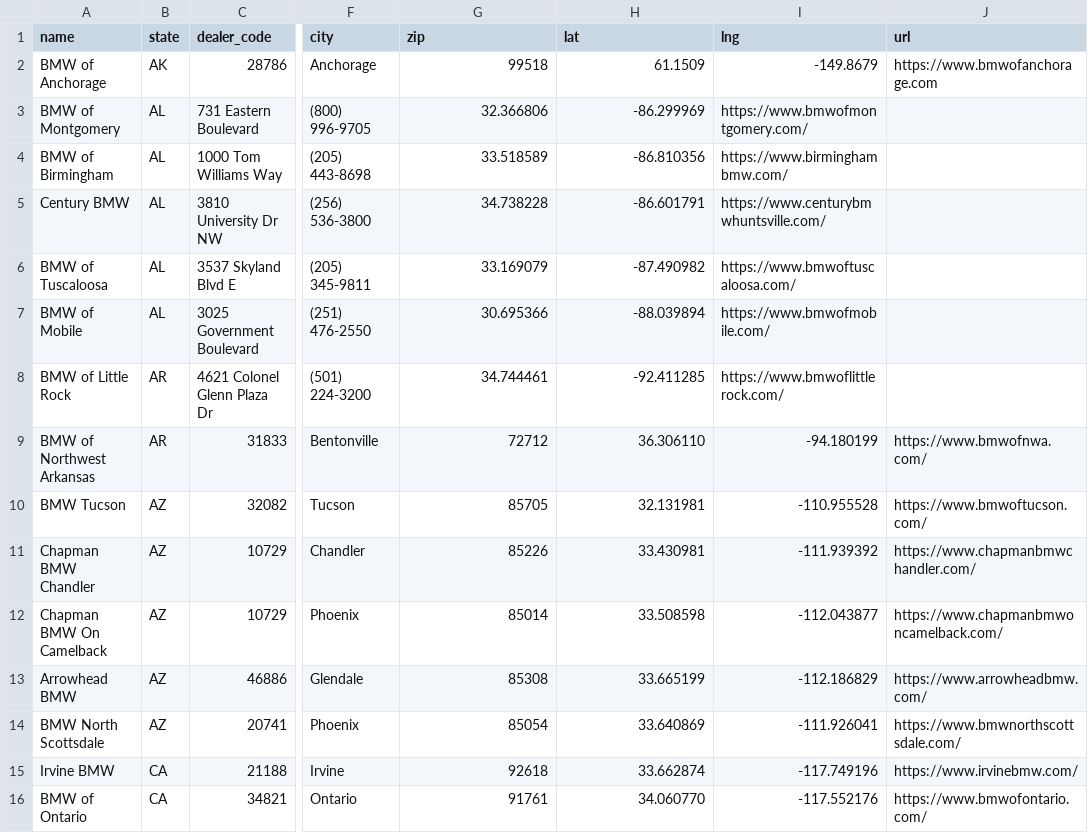
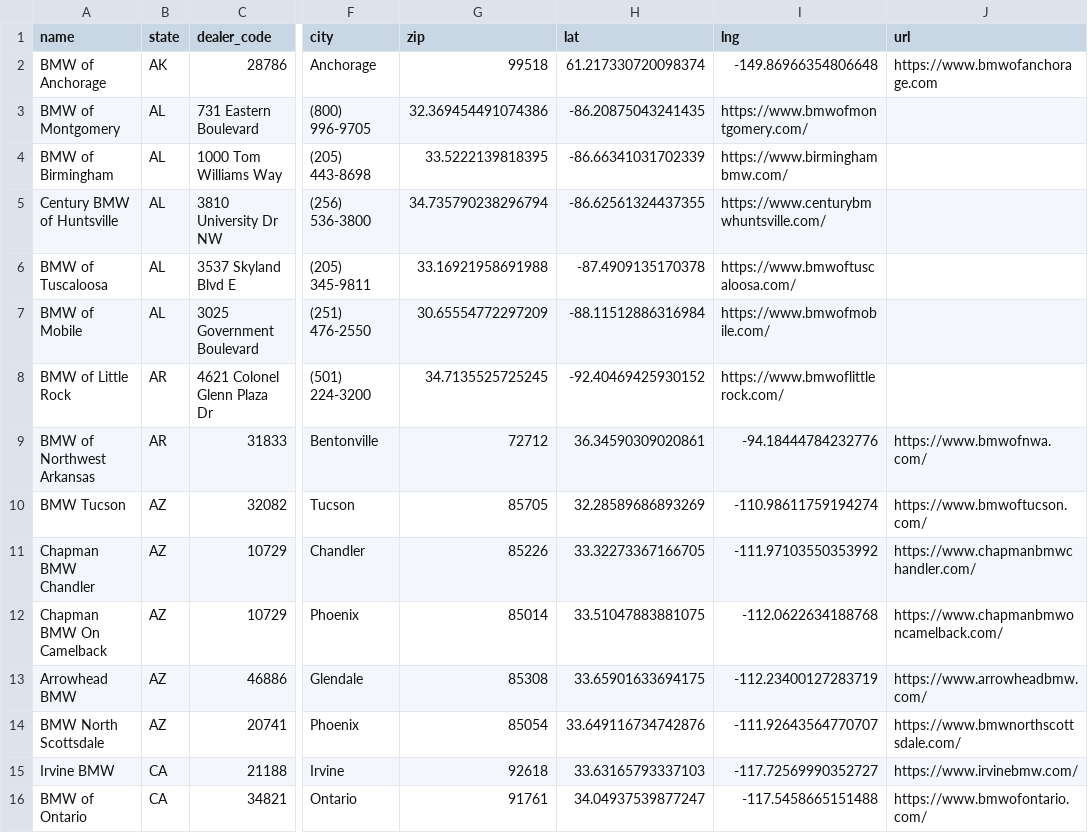
Before and after one commit to Sman19/DEALER-MAP, a CSV file: bmw_dealers.csv, drawn as a sheet; only a part is shown, gaps mark what is left out; the diff covers the shown part only; the diff names each change by its address in the sheet, - before the commit and + after, or states it on an @@ line.

Commit message:
Update bmw_dealers.csv

```diff
--- a/bmw_dealers.csv
+++ b/bmw_dealers.csv
-H2 (lat): 61.1509
+H2 (lat): 61.217330720098374
-I2 (lng): -149.8679
+I2 (lng): -149.86966354806648
-G3 (zip): 32.366806
+G3 (zip): 32.369454491074386
-H3 (lat): -86.299969
+H3 (lat): -86.20875043241435
-G4 (zip): 33.518589
+G4 (zip): 33.5222139818395
-H4 (lat): -86.810356
+H4 (lat): -86.66341031702339
-A5 (name): Century BMW
+A5 (name): Century BMW of Huntsville
-G5 (zip): 34.738228
+G5 (zip): 34.735790238296794
-H5 (lat): -86.601791
+H5 (lat): -86.62561324437355
-G6 (zip): 33.169079
+G6 (zip): 33.16921958691988
-H6 (lat): -87.490982
+H6 (lat): -87.4909135170378
-G7 (zip): 30.695366
+G7 (zip): 30.65554772297209
-H7 (lat): -88.039894
+H7 (lat): -88.11512886316984
-G8 (zip): 34.744461
+G8 (zip): 34.7135525725245
-H8 (lat): -92.411285
+H8 (lat): -92.40469425930152
-H9 (lat): 36.306110
+H9 (lat): 36.34590309020861
-I9 (lng): -94.180199
+I9 (lng): -94.18444784232776
-H10 (lat): 32.131981
+H10 (lat): 32.28589686893269
-I10 (lng): -110.955528
+I10 (lng): -110.98611759194274
-H11 (lat): 33.430981
+H11 (lat): 33.32273367166705
-I11 (lng): -111.939392
+I11 (lng): -111.97103550353992
-H12 (lat): 33.508598
+H12 (lat): 33.51047883881075
-I12 (lng): -112.043877
+I12 (lng): -112.0622634188768
-H13 (lat): 33.665199
+H13 (lat): 33.65901633694175
-I13 (lng): -112.186829
+I13 (lng): -112.23400127283719
-H14 (lat): 33.640869
+H14 (lat): 33.649116734742876
-I14 (lng): -111.926041
+I14 (lng): -111.92643564770707
-H15 (lat): 33.662874
+H15 (lat): 33.63165793337103
-I15 (lng): -117.749196
+I15 (lng): -117.72569990352727
-H16 (lat): 34.060770
+H16 (lat): 34.04937539877247
-I16 (lng): -117.552176
+I16 (lng): -117.5458665151488
```
Also changed, not shown: 106 edited cells elsewhere in this file.
